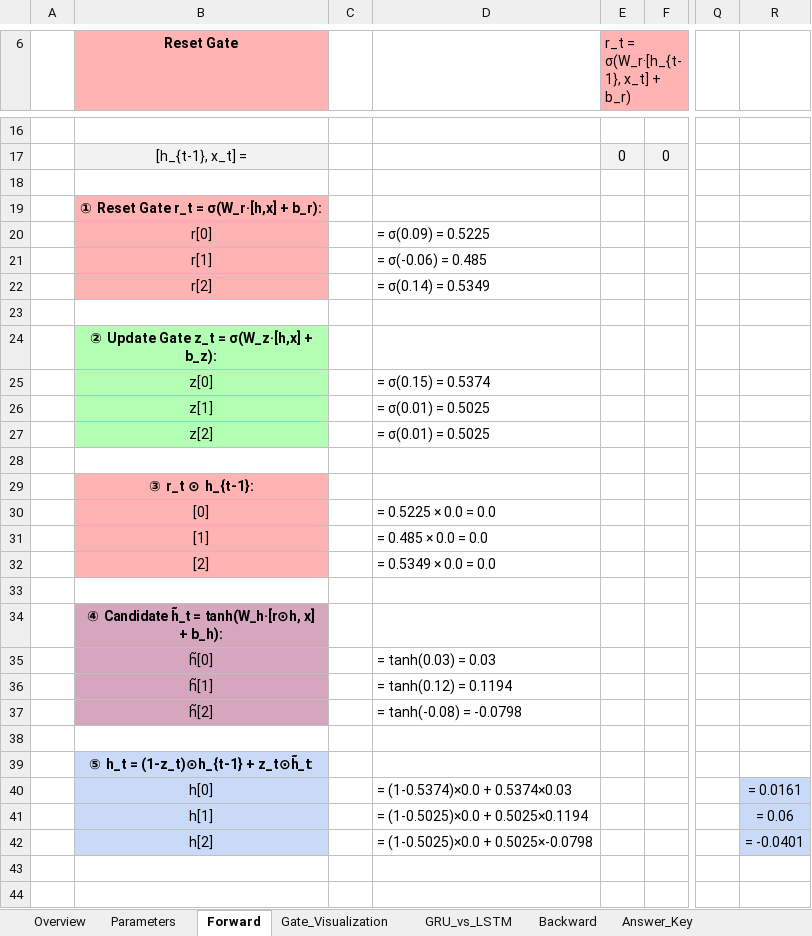
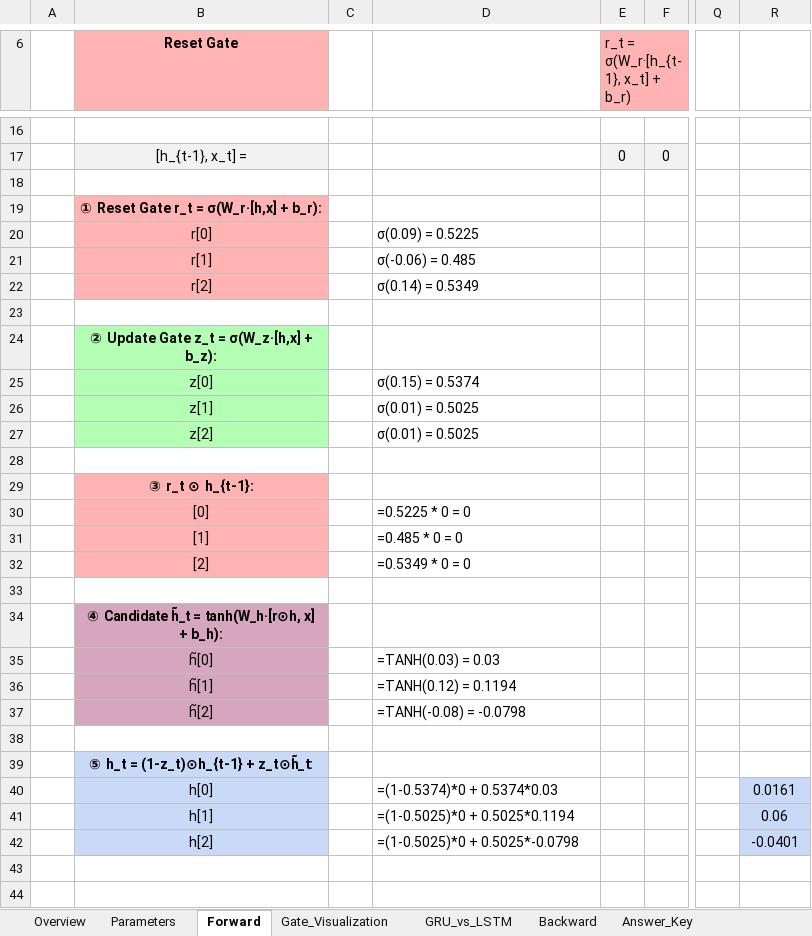
Before and after one commit to powersimmani/AIVS_Lecture_Slides, an Excel workbook: Excel-worksheets/Lecture11_GRU_Gates.xlsx, sheet Forward, drawn as a sheet; only a part is shown, gaps mark what is left out; values as stored, in another font and other column widths than the file's, no borders; formulas without a stored value are shown as written; the diff covers the shown part only; the diff names each change by its address in the sheet, - before the commit and + after, or states it on an @@ line.

```diff
--- a/Excel-worksheets/Lecture11_GRU_Gates.xlsx (sheet Forward)
+++ b/Excel-worksheets/Lecture11_GRU_Gates.xlsx (sheet Forward)
-D20: = σ(0.09) = 0.5225
+D20: σ(0.09) = 0.5225
-D21: = σ(-0.06) = 0.485
+D21: σ(-0.06) = 0.485
-D22: = σ(0.14) = 0.5349
+D22: σ(0.14) = 0.5349
-D25: = σ(0.15) = 0.5374
+D25: σ(0.15) = 0.5374
-D26:D27: = σ(0.01) = 0.5025
+D26:D27: σ(0.01) = 0.5025
-D30: = 0.5225 × 0.0 = 0.0
+D30: =0.5225 * 0 = 0
-D31: = 0.485 × 0.0 = 0.0
+D31: =0.485 * 0 = 0
-D32: = 0.5349 × 0.0 = 0.0
+D32: =0.5349 * 0 = 0
-D35: = tanh(0.03) = 0.03
+D35: =TANH(0.03) = 0.03
-D36: = tanh(0.12) = 0.1194
+D36: =TANH(0.12) = 0.1194
-D37: = tanh(-0.08) = -0.0798
+D37: =TANH(-0.08) = -0.0798
-D40: = (1-0.5374)×0.0 + 0.5374×0.03
+D40: =(1-0.5374)*0 + 0.5374*0.03
-R40: = 0.0161
+R40: 0.0161
-D41: = (1-0.5025)×0.0 + 0.5025×0.1194
+D41: =(1-0.5025)*0 + 0.5025*0.1194
-R41: = 0.06
+R41: 0.06
-D42: = (1-0.5025)×0.0 + 0.5025×-0.0798
+D42: =(1-0.5025)*0 + 0.5025*-0.0798
-R42: = -0.0401
+R42: -0.0401
```
Also changed, not shown: 54 edited cells elsewhere in this sheet, sheet Backward, Excel-worksheets/Lecture11_LSTM_Gates.xlsx, Excel-worksheets/Lecture11_RNN_Sentiment.xlsx, 27 other files.
